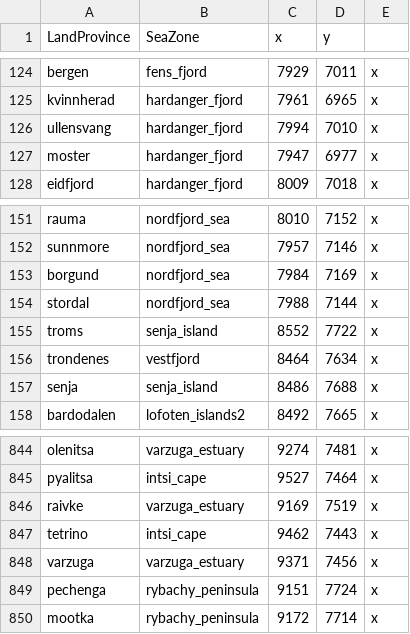
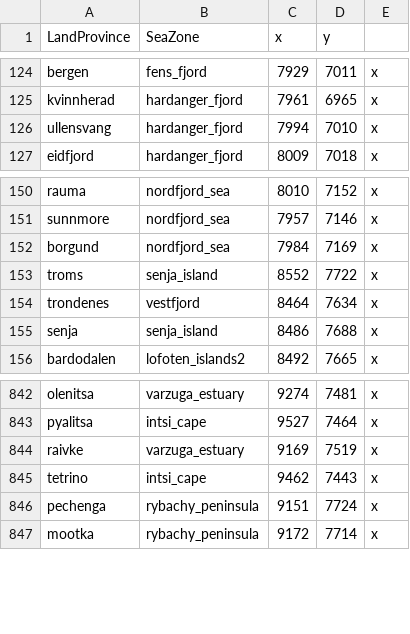
Before and after one commit to LinkLuver/Project-Alexander, a CSV file: in_game/map_data/ports.csv, drawn as a sheet; only a part is shown, gaps mark what is left out; the diff names each change by its address in the sheet, - before the commit and + after, or states it on an @@ line.

```diff
--- a/in_game/map_data/ports.csv
+++ b/in_game/map_data/ports.csv
-row 127: moster | hardanger_fjord | 7947 | 6977 | x
-row 154: stordal | nordfjord_sea | 7988 | 7144 | x
-row 848: varzuga | varzuga_estuary | 9371 | 7456 | x
```
Also changed, not shown: in_game/map_data/adjacencies.csv, 6 other files.
